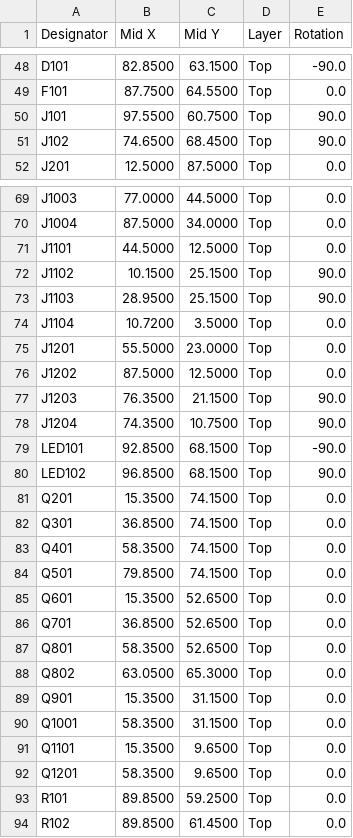
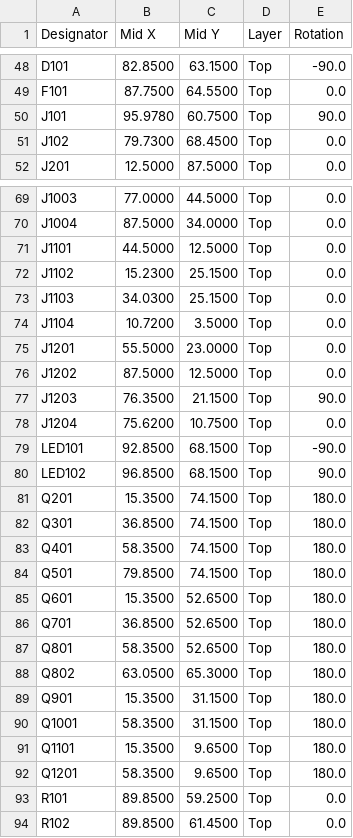
Before and after one commit to gallicchio/AMOD-and-RFMOD, a CSV file: out/amod_a/amod_a_cpl_jlcpcb_upload.csv, drawn as a sheet; only a part is shown, gaps mark what is left out; the diff covers the shown part only.

```diff
--- a/out/amod_a/amod_a_cpl_jlcpcb_upload.csv
+++ b/out/amod_a/amod_a_cpl_jlcpcb_upload.csv
@@ -49,4 +49,4 @@ D101,82.8500,63.1500,Top,-90.0
 F101,87.7500,64.5500,Top,0.0
-J101,97.5500,60.7500,Top,90.0
-J102,74.6500,68.4500,Top,90.0
+J101,95.9780,60.7500,Top,90.0
+J102,79.7300,68.4500,Top,0.0
 J201,12.5000,87.5000,Top,0.0
@@ -71,4 +71,4 @@ J1004,87.5000,34.0000,Top,0.0
 J1101,44.5000,12.5000,Top,0.0
-J1102,10.1500,25.1500,Top,90.0
-J1103,28.9500,25.1500,Top,90.0
+J1102,15.2300,25.1500,Top,0.0
+J1103,34.0300,25.1500,Top,0.0
 J1104,10.7200,3.5000,Top,0.0
@@ -77,17 +77,17 @@ J1202,87.5000,12.5000,Top,0.0
 J1203,76.3500,21.1500,Top,90.0
-J1204,74.3500,10.7500,Top,90.0
+J1204,75.6200,10.7500,Top,0.0
 LED101,92.8500,68.1500,Top,-90.0
 LED102,96.8500,68.1500,Top,90.0
-Q201,15.3500,74.1500,Top,0.0
-Q301,36.8500,74.1500,Top,0.0
-Q401,58.3500,74.1500,Top,0.0
-Q501,79.8500,74.1500,Top,0.0
-Q601,15.3500,52.6500,Top,0.0
-Q701,36.8500,52.6500,Top,0.0
-Q801,58.3500,52.6500,Top,0.0
-Q802,63.0500,65.3000,Top,0.0
-Q901,15.3500,31.1500,Top,0.0
-Q1001,58.3500,31.1500,Top,0.0
-Q1101,15.3500,9.6500,Top,0.0
-Q1201,58.3500,9.6500,Top,0.0
+Q201,15.3500,74.1500,Top,180.0
+Q301,36.8500,74.1500,Top,180.0
+Q401,58.3500,74.1500,Top,180.0
+Q501,79.8500,74.1500,Top,180.0
+Q601,15.3500,52.6500,Top,180.0
+Q701,36.8500,52.6500,Top,180.0
+Q801,58.3500,52.6500,Top,180.0
+Q802,63.0500,65.3000,Top,180.0
+Q901,15.3500,31.1500,Top,180.0
+Q1001,58.3500,31.1500,Top,180.0
+Q1101,15.3500,9.6500,Top,180.0
+Q1201,58.3500,9.6500,Top,180.0
 R101,89.8500,59.2500,Top,0.0
```
Also changed, not shown: 21 edited cells elsewhere in this file, out/phmod/phmod_cpl_jlcpcb_upload.csv, out/rf_mod/rf_mod_cpl_jlcpcb_upload.csv, 17 other files.
